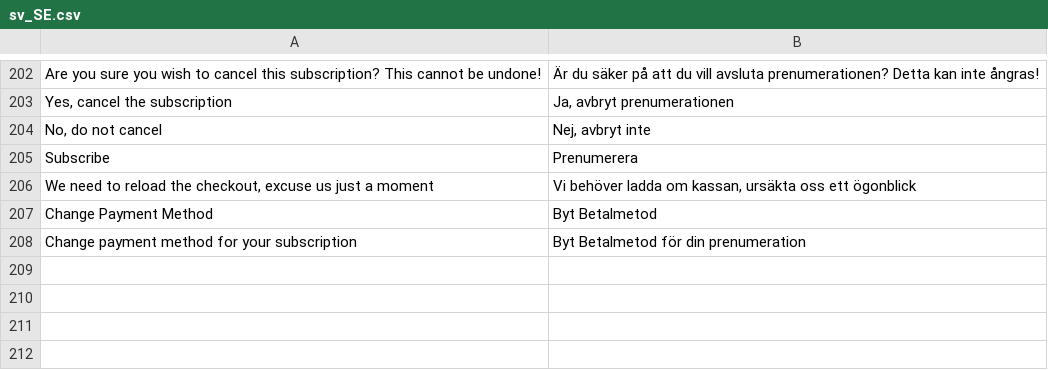
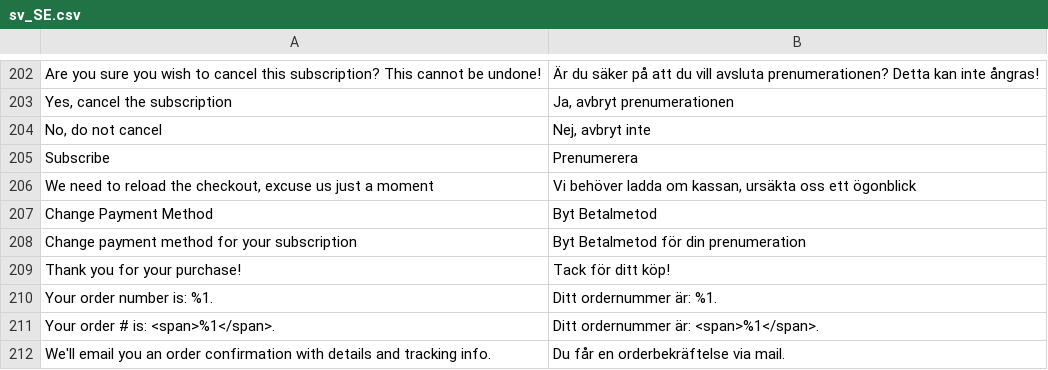
Before and after one commit to sveawebpay/nwt-magento2-checkout, a CSV file: i18n/sv_SE.csv, drawn as a sheet; only a part is shown, gaps mark what is left out; the diff names each change by its address in the sheet, - before the commit and + after, or states it on an @@ line.

Commit message:
[SC-287] Migration to standard order success page, keeping old custom success page as legacy option

```diff
--- a/i18n/sv_SE.csv
+++ b/i18n/sv_SE.csv
+row 209: Thank you for your purchase! | Tack för ditt köp!
+row 210: Your order number is: %1. | Ditt ordernummer är: %1.
+row 211: Your order # is: <span>%1</span>. | Ditt ordernummer är: <span>%1</span>.
+row 212: We'll email you an order confirmation with details and tracking info. | Du får en orderbekräftelse via mail.
```
Also changed, not shown: i18n/da_DK.csv, i18n/fi_FI.csv, 13 other files.
